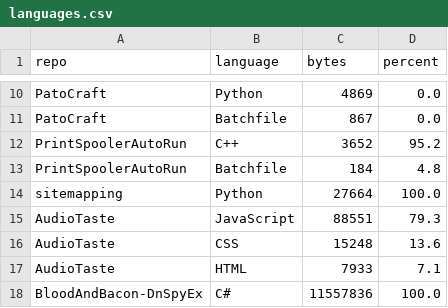
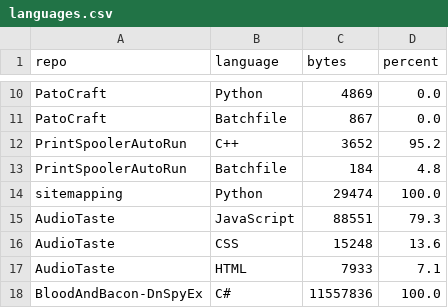
Before and after one commit to havaianasdestruido/sitemapping, a CSV file: reports/languages.csv, drawn as a sheet; only a part is shown, gaps mark what is left out.

```diff
--- a/reports/languages.csv
+++ b/reports/languages.csv
@@ -13,3 +13,3 @@ PrintSpoolerAutoRun,C++,3652,95.2
 PrintSpoolerAutoRun,Batchfile,184,4.8
-sitemapping,Python,27664,100.0
+sitemapping,Python,29474,100.0
 AudioTaste,JavaScript,88551,79.3
```
Also changed, not shown: reports/branches.csv, reports/repos.csv, 10 other files.
